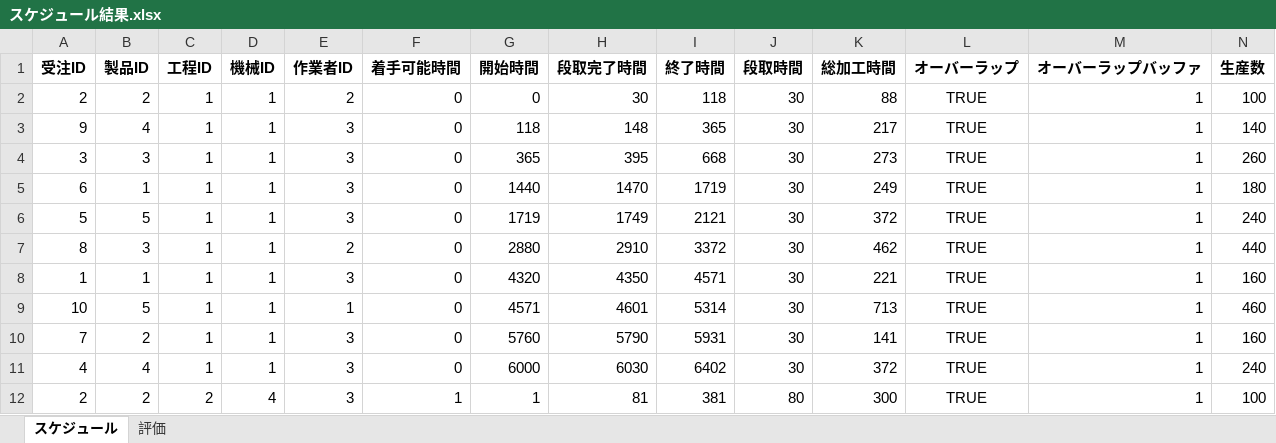
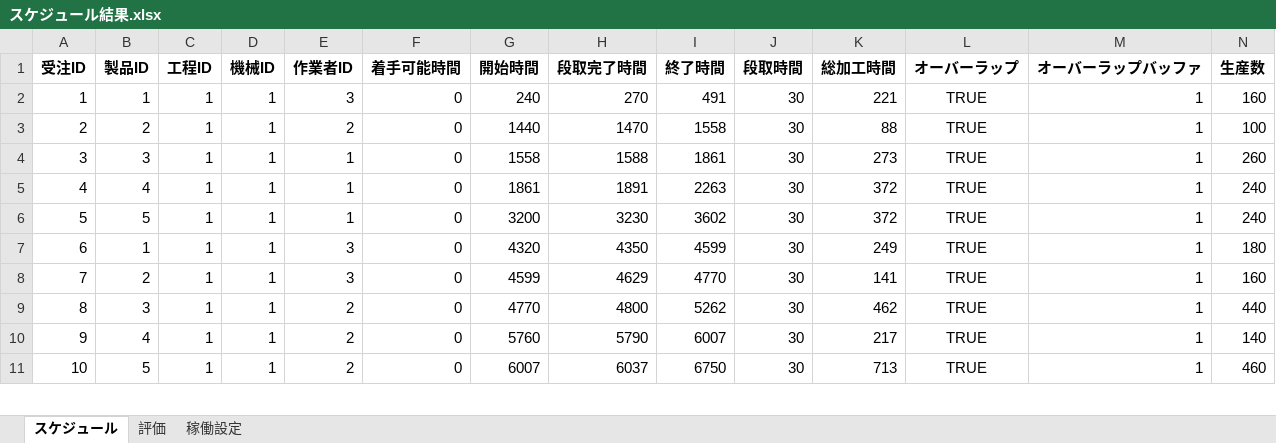
Before and after one commit to papico8521-blip/scheduler_demo, an Excel workbook: スケジュール結果.xlsx, sheet スケジュール, drawn as a sheet; only a part is shown; values as stored, in another font and other column widths than the file's, no borders; removed rows and columns are numbered as before the commit, all else as after; rows hold the shown columns only; the diff covers the shown part only; the diff names each change by its address in the sheet, - before the commit and + after, or states it on an @@ line.

```diff
--- a/スケジュール結果.xlsx (sheet スケジュール)
+++ b/スケジュール結果.xlsx (sheet スケジュール)
+sheet tab: 稼働設定
+row 2: 1 | 1 | 1 | 1 | 3 | 0 | 240 | 270 | 491 | 30 | 221 | TRUE | 1 | 160
-G3 (開始時間): 0
+G3 (開始時間): 1440
-H3 (段取完了時間): 30
+H3 (段取完了時間): 1470
-I3 (終了時間): 118
+I3 (終了時間): 1558
-row 3: 9 | 4 | 1 | 1 | 3 | 0 | 118 | 148 | 365 | 30 | 217 | TRUE | 1 | 140
-E4 (作業者ID): 3
+E4 (作業者ID): 1
-G4 (開始時間): 365
+G4 (開始時間): 1558
-H4 (段取完了時間): 395
+H4 (段取完了時間): 1588
-I4 (終了時間): 668
+I4 (終了時間): 1861
+row 5: 4 | 4 | 1 | 1 | 1 | 0 | 1861 | 1891 | 2263 | 30 | 372 | TRUE | 1 | 240
+row 6: 5 | 5 | 1 | 1 | 1 | 0 | 3200 | 3230 | 3602 | 30 | 372 | TRUE | 1 | 240
-G7 (開始時間): 1440
+G7 (開始時間): 4320
-H7 (段取完了時間): 1470
+H7 (段取完了時間): 4350
-I7 (終了時間): 1719
+I7 (終了時間): 4599
-row 6: 5 | 5 | 1 | 1 | 3 | 0 | 1719 | 1749 | 2121 | 30 | 372 | TRUE | 1 | 240
+row 8: 7 | 2 | 1 | 1 | 3 | 0 | 4599 | 4629 | 4770 | 30 | 141 | TRUE | 1 | 160
-G9 (開始時間): 2880
+G9 (開始時間): 4770
-H9 (段取完了時間): 2910
+H9 (段取完了時間): 4800
-I9 (終了時間): 3372
+I9 (終了時間): 5262
-row 8: 1 | 1 | 1 | 1 | 3 | 0 | 4320 | 4350 | 4571 | 30 | 221 | TRUE | 1 | 160
+row 10: 9 | 4 | 1 | 1 | 2 | 0 | 5760 | 5790 | 6007 | 30 | 217 | TRUE | 1 | 140
-E11 (作業者ID): 1
+E11 (作業者ID): 2
-G11 (開始時間): 4571
+G11 (開始時間): 6007
-H11 (段取完了時間): 4601
+H11 (段取完了時間): 6037
-I11 (終了時間): 5314
+I11 (終了時間): 6750
-row 10: 7 | 2 | 1 | 1 | 3 | 0 | 5760 | 5790 | 5931 | 30 | 141 | TRUE | 1 | 160
-row 11: 4 | 4 | 1 | 1 | 3 | 0 | 6000 | 6030 | 6402 | 30 | 372 | TRUE | 1 | 240
-row 12: 2 | 2 | 2 | 4 | 3 | 1 | 1 | 81 | 381 | 80 | 300 | TRUE | 1 | 100
```
Also changed, not shown: 3 added rows, 2 removed rows and 79 edited cells elsewhere in this sheet, sheet 評価, 受注一覧.xlsx, 工場情報.xlsx, 6 other files.
